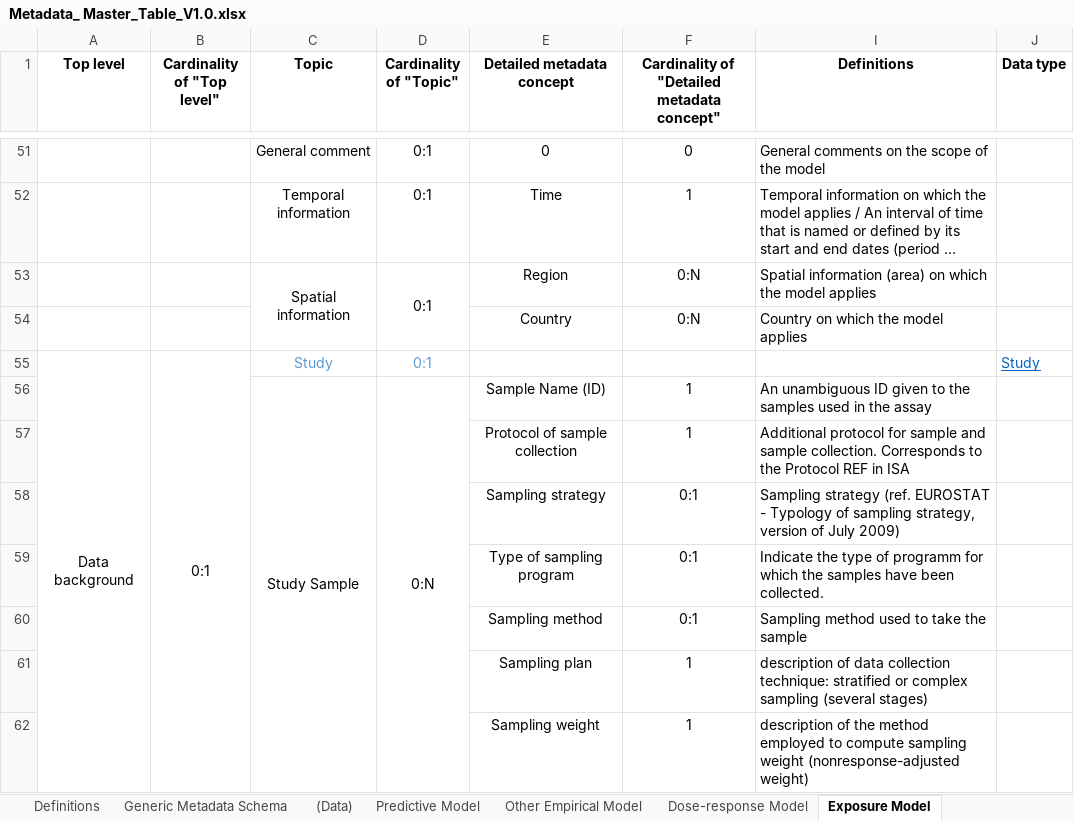
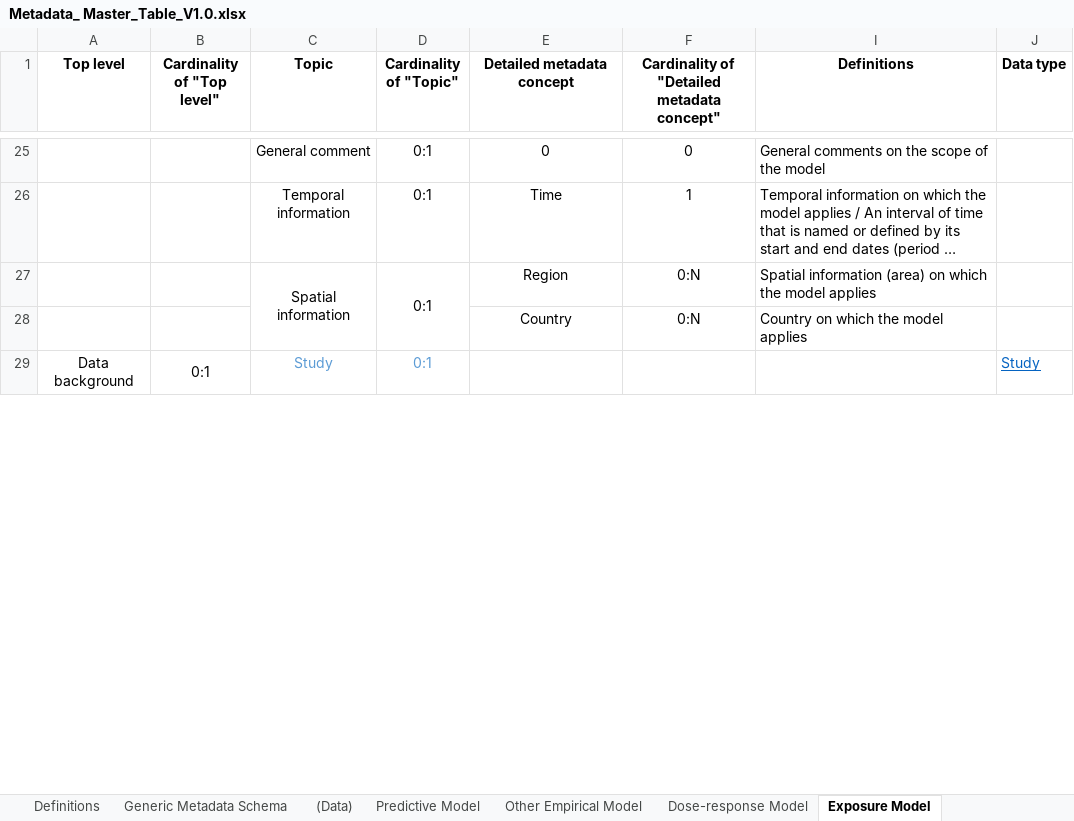
Before and after one commit to RakipInitiative/new_schemas, an Excel workbook: Metadata_ Master_Table_V1.0.xlsx, sheet Exposure Model, drawn as a sheet; only a part is shown, gaps mark what is left out; long unchanged cells end in …; values as stored, in another font and other column widths than the file's, no borders; removed rows and columns are numbered as before the commit, all else as after; the diff covers the shown part only; the diff names each change by its address in the sheet, - before the commit and + after, or states it on an @@ line.

```diff
--- a/Metadata_ Master_Table_V1.0.xlsx (sheet Exposure Model)
+++ b/Metadata_ Master_Table_V1.0.xlsx (sheet Exposure Model)
-row 56:  |  | Study Sample | 0:N | Sample Name (ID) | 1 | An unambiguous ID given to the samples used in the assay
-row 57:  |  |  |  | Protocol of sample collection | 1 | Additional protocol for sample and sample collection. Corresponds to the Protocol REF in ISA
-row 58:  |  |  |  | Sampling strategy | 0:1 | Sampling strategy (ref. EUROSTAT - Typology of sampling strategy, version of July 2009)
-row 59:  |  |  |  | Type of sampling program | 0:1 | Indicate the type of programm for which the samples have been collected.
-row 60:  |  |  |  | Sampling method | 0:1 | Sampling method used to take the sample
-row 61:  |  |  |  | Sampling plan | 1 | description of data collection technique: stratified or complex sampling (several stages)
-row 62:  |  |  |  | Sampling weight | 1 | description of the method employed to compute sampling weight (nonresponse-adjusted weight)
```
Also changed, not shown: 4 added rows, 37 removed rows, cell formats and merged cells elsewhere in this sheet, hidden cells.
